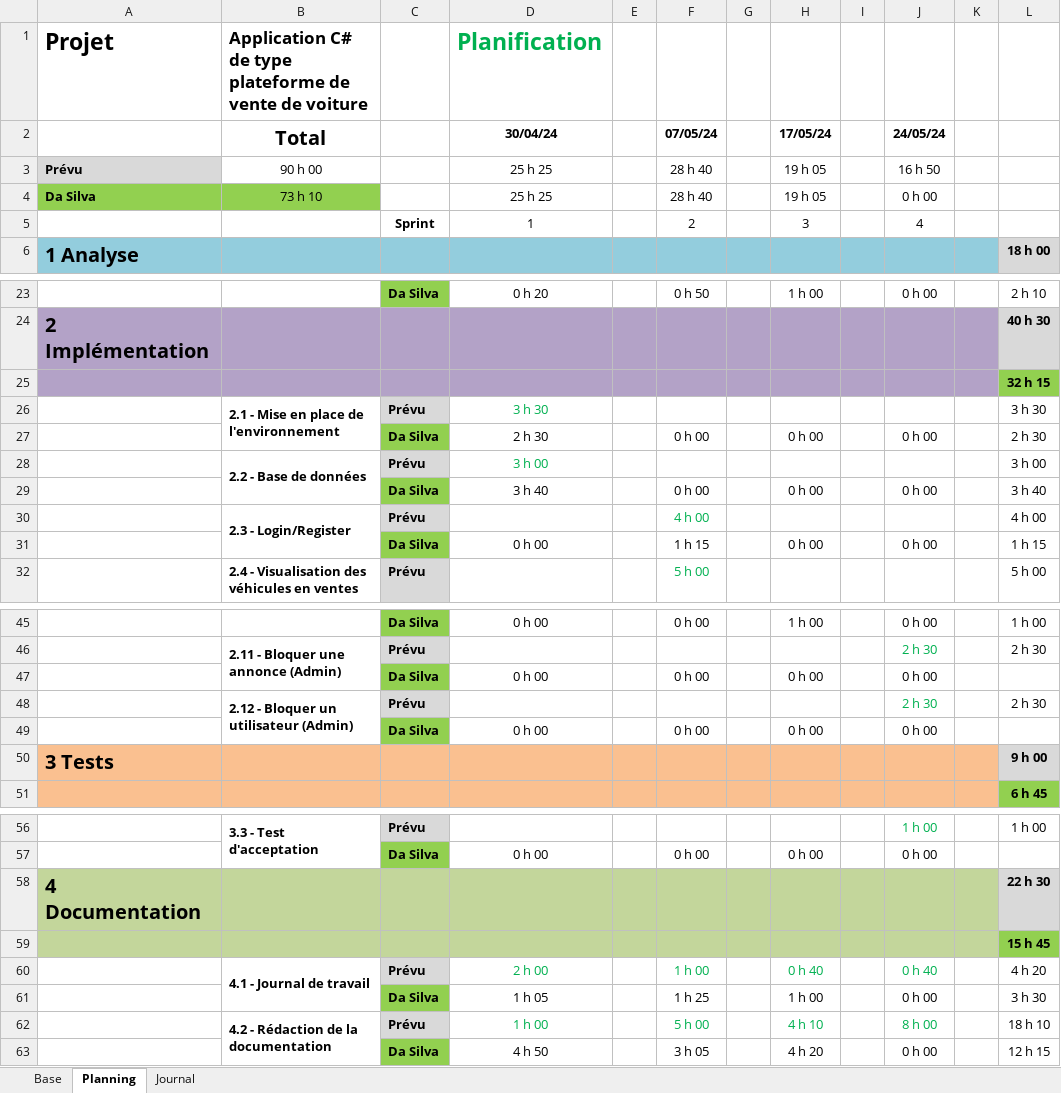
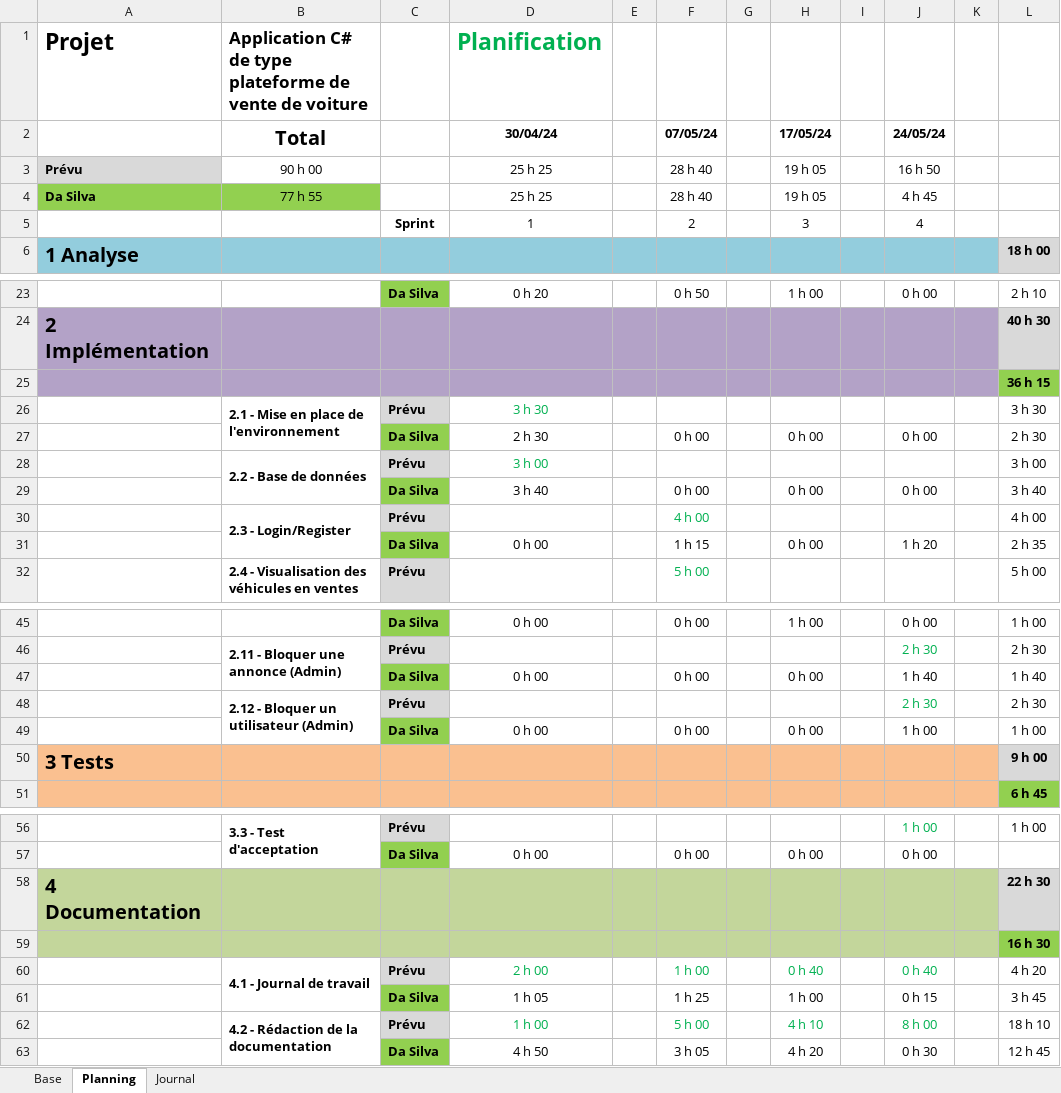
Before and after one commit to Maikol-Da-Silva/SellBuyAuto, an Excel workbook: Documentation/Journal_de_travail_Maikol.xlsm, sheet Planning, drawn as a sheet; only a part is shown, gaps mark what is left out; values as stored, in another font and other column widths than the file's, no borders; conditional formats not drawn; the diff names each change by its address in the sheet, - before the commit and + after, or states it on an @@ line.

```diff
--- a/Documentation/Journal_de_travail_Maikol.xlsm (sheet Planning)
+++ b/Documentation/Journal_de_travail_Maikol.xlsm (sheet Planning)
-B4 (Total): 73 h 10
+B4 (Total): 77 h 55
-J4 (24/05/24): 0 h 00
+J4 (24/05/24): 4 h 45
-L25: 32 h 15
+L25: 36 h 15
-J31 (24/05/24): 0 h 00
+J31 (24/05/24): 1 h 20
-L31: 1 h 15
+L31: 2 h 35
-J47 (24/05/24): 0 h 00
+J47 (24/05/24): 1 h 40
-L47: (empty)
+L47: 1 h 40
-J49 (24/05/24): 0 h 00
+J49 (24/05/24): 1 h 00
-L49: (empty)
+L49: 1 h 00
-L59: 15 h 45
+L59: 16 h 30
-J61 (24/05/24): 0 h 00
+J61 (24/05/24): 0 h 15
-L61: 3 h 30
+L61: 3 h 45
-J63 (24/05/24): 0 h 00
+J63 (24/05/24): 0 h 30
-L63: 12 h 15
+L63: 12 h 45
```
Also changed, not shown: sheet Journal, formulas that keep their value.
